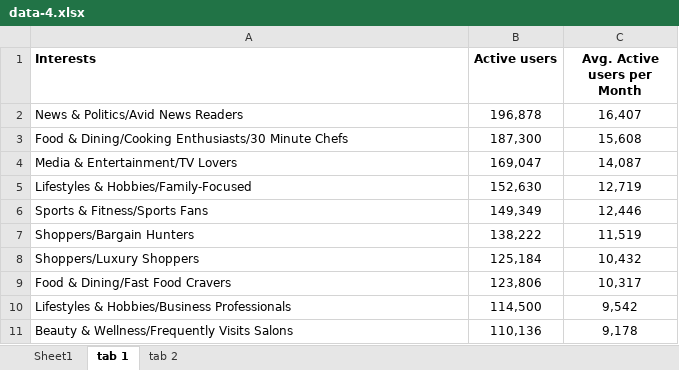
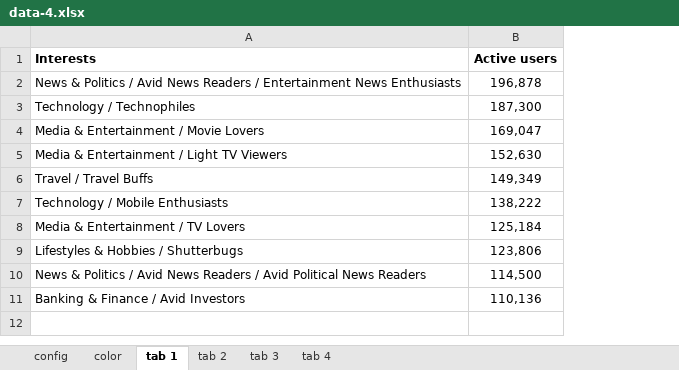
Before and after one commit to muaish/bump-chart, an Excel workbook: data/data-4.xlsx, sheet tab 1, drawn as a sheet; values as stored, in another font and other column widths than the file's, no borders; the diff names each change by its address in the sheet, - before the commit and + after, or states it on an @@ line.

```diff
--- a/data/data-4.xlsx (sheet tab 1)
+++ b/data/data-4.xlsx (sheet tab 1)
-sheet tab: Sheet1
+sheet tab: config
+sheet tab: color
+sheet tab: tab 3
+sheet tab: tab 4
-column C (Avg. Active users per Month), rows 2-11: 16,407 | 15,608 | 14,087 | 12,719 | 12,446 | 11,519 | 10,432 | 10,317 | 9,542 | 9,178
-A2 (Interests): News & Politics/Avid News Readers
+A2 (Interests): News & Politics / Avid News Readers / Entertainment News Enthusiasts
-A3 (Interests): Food & Dining/Cooking Enthusiasts/30 Minute Chefs
+A3 (Interests): Technology / Technophiles
-A4 (Interests): Media & Entertainment/TV Lovers
+A4 (Interests): Media & Entertainment / Movie Lovers
-A5 (Interests): Lifestyles & Hobbies/Family-Focused
+A5 (Interests): Media & Entertainment / Light TV Viewers
-A6 (Interests): Sports & Fitness/Sports Fans
+A6 (Interests): Travel / Travel Buffs
-A7 (Interests): Shoppers/Bargain Hunters
+A7 (Interests): Technology / Mobile Enthusiasts
-A8 (Interests): Shoppers/Luxury Shoppers
+A8 (Interests): Media & Entertainment / TV Lovers
-A9 (Interests): Food & Dining/Fast Food Cravers
+A9 (Interests): Lifestyles & Hobbies / Shutterbugs
-A10 (Interests): Lifestyles & Hobbies/Business Professionals
+A10 (Interests): News & Politics / Avid News Readers / Avid Political News Readers
-A11 (Interests): Beauty & Wellness/Frequently Visits Salons
+A11 (Interests): Banking & Finance / Avid Investors
```
Also changed, not shown: sheet tab 2, sheet config, data/data-2.xlsx, 18 other files.
